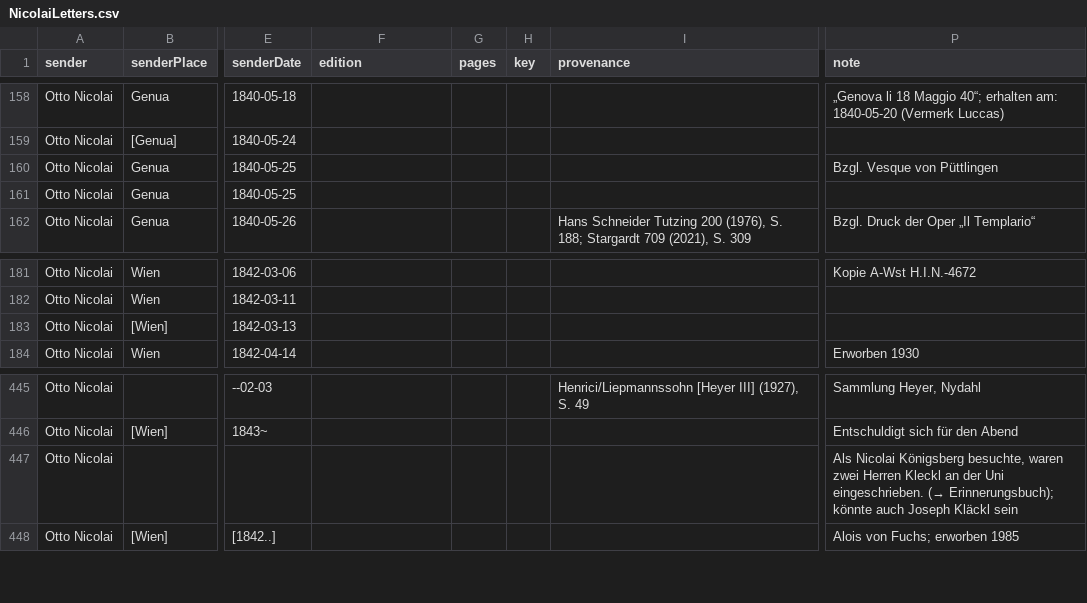
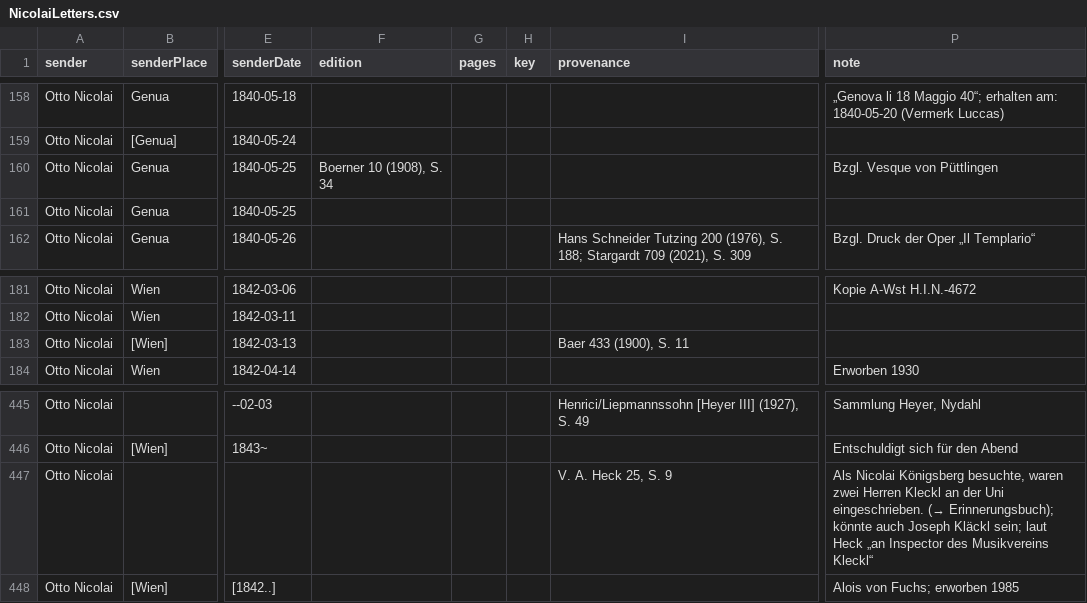
Before and after one commit to rettinghaus/NicolaiLetters, a CSV file: NicolaiLetters.csv, drawn as a sheet; only a part is shown, gaps mark what is left out; the diff names each change by its address in the sheet, - before the commit and + after, or states it on an @@ line.

```diff
--- a/NicolaiLetters.csv
+++ b/NicolaiLetters.csv
-F160 (edition): (empty)
+F160 (edition): Boerner 10 (1908), S. 34
-I183 (provenance): (empty)
+I183 (provenance): Baer 433 (1900), S. 11
-I447 (provenance): (empty)
+I447 (provenance): V. A. Heck 25, S. 9
-P447 (note): …Joseph Kläckl sein
+P447 (note): …Joseph Kläckl sein; laut Heck „an Inspector des Musikvereins Kleckl“
```
Also changed, not shown: 1 other file.
